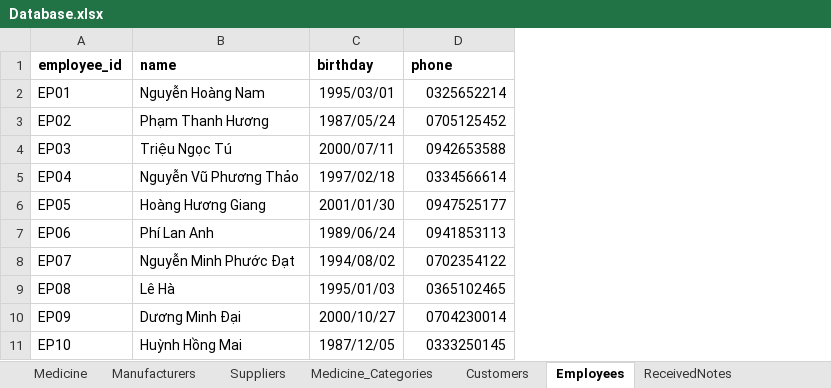
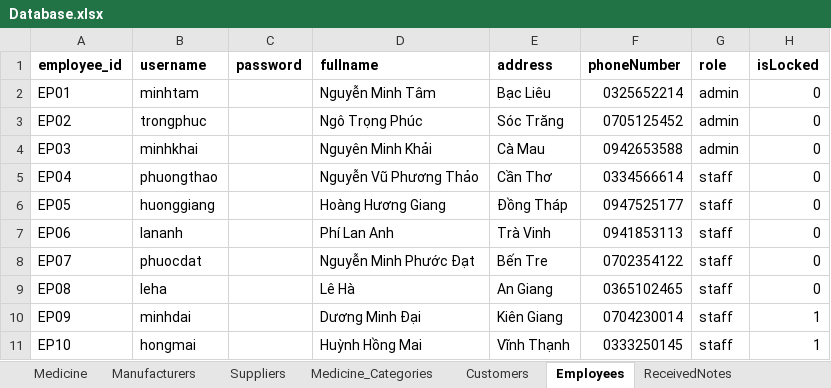
Before and after one commit to Dionysus52Hz/PharmacyManagementClient, an Excel workbook: src/Database.xlsx, sheet Employees, drawn as a sheet; values as stored, in another font and other column widths than the file's, no borders; removed rows and columns are numbered as before the commit, all else as after; the diff names each change by its address in the sheet, - before the commit and + after, or states it on an @@ line.

Commit message:
Update table for manufacturers view

```diff
--- a/src/Database.xlsx (sheet Employees)
+++ b/src/Database.xlsx (sheet Employees)
+column B (username), rows 2-11: minhtam | trongphuc | minhkhai | phuongthao | huonggiang | lananh | phuocdat | leha | minhdai | hongmai
+column C (password), empty
-column C (birthday), rows 2-11: 1995/03/01 | 1987/05/24 | 2000/07/11 | 1997/02/18 | 2001/01/30 | 1989/06/24 | 1994/08/02 | 1995/01/03 | 2000/10/27 | 1987/12/05
+column E (address), rows 2-11: Bạc Liêu | Sóc Trăng | Cà Mau | Cần Thơ | Đồng Tháp | Trà Vinh | Bến Tre | An Giang | Kiên Giang | Vĩnh Thạnh
+column G (role), rows 2-11: admin | admin | admin | staff | staff | staff | staff | staff | staff | staff
+column H (isLocked), rows 2-11: 0 | 0 | 0 | 0 | 0 | 0 | 0 | 0 | 1 | 1
-D1: name
+D1: fullname
-F1: phone
+F1: phoneNumber
-D2 (fullname): Nguyễn Hoàng Nam
+D2 (fullname): Nguyễn Minh Tâm
-D3 (fullname): Phạm Thanh Hương
+D3 (fullname): Ngô Trọng Phúc
-D4 (fullname): Triệu Ngọc Tú
+D4 (fullname): Nguyên Minh Khải
```
Also changed, not shown: 9 other files.
